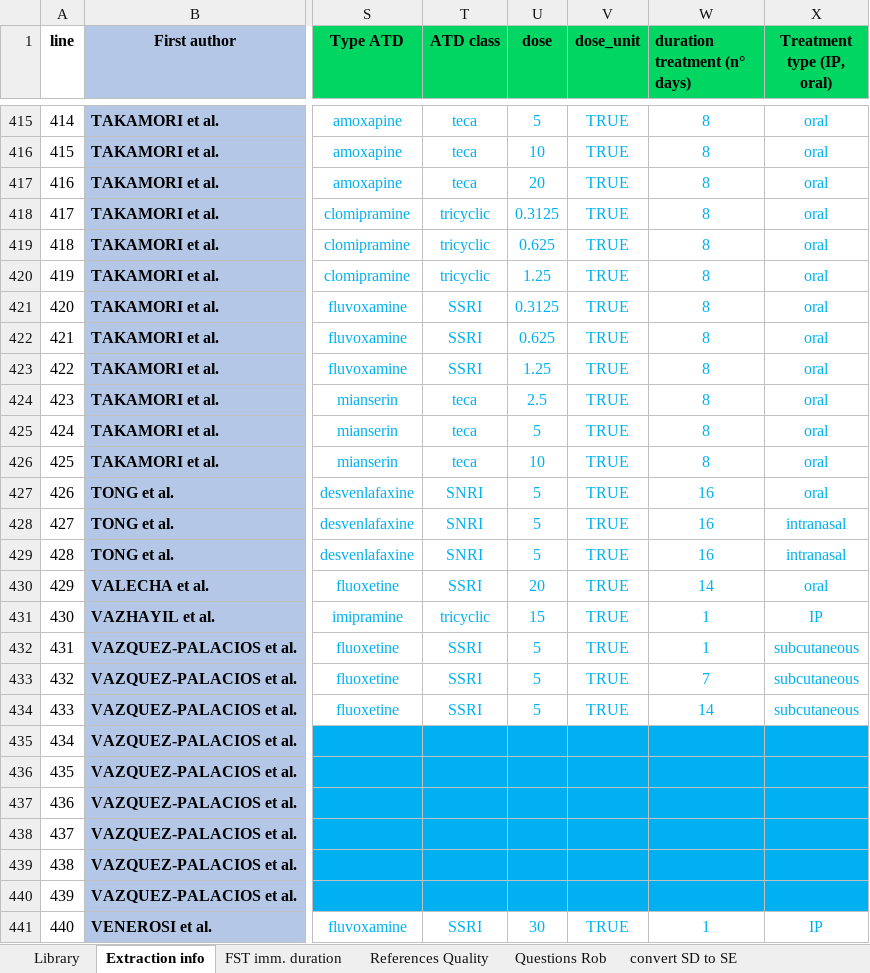
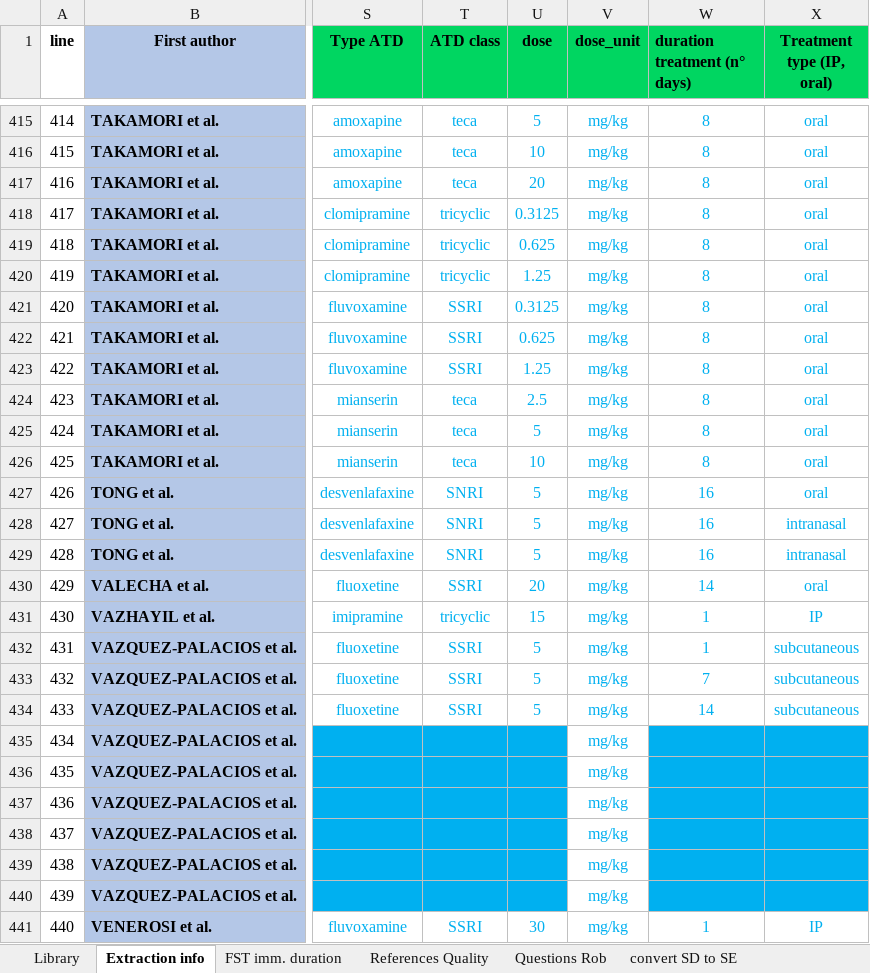
Before and after one commit to tamimart/martins2025, an Excel workbook: data/DataExtraction_Raw_2sR.xlsx, sheet Extraction info, drawn as a sheet; only a part is shown, gaps mark what is left out; values as stored, in another font and other column widths than the file's, no borders; conditional formats not drawn; the diff covers the shown part only; the diff names each change by its address in the sheet, - before the commit and + after, or states it on an @@ line.

```diff
--- a/data/DataExtraction_Raw_2sR.xlsx (sheet Extraction info)
+++ b/data/DataExtraction_Raw_2sR.xlsx (sheet Extraction info)
-V415:V441 (dose_unit): TRUE
+V415:V441 (dose_unit): mg/kg
-V435:V440 fill: #00B0F0
+V435:V440 fill: none
```
Also changed, not shown: 271 edited cells and cell formats elsewhere in this sheet, data/Dataclean_200FST_1sR.xlsx, data/Dataclean_200FST_2sR.xlsx, 2 other files.
